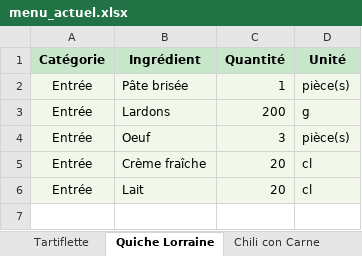
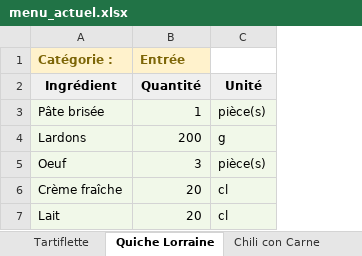
Before and after one commit to LinoVation1312/valise-aux-epices, an Excel workbook: menu_actuel.xlsx, sheet Quiche Lorraine, drawn as a sheet; values as stored, in another font and other column widths than the file's, no borders; removed rows and columns are numbered as before the commit, all else as after; the diff names each change by its address in the sheet, - before the commit and + after, or states it on an @@ line.

```diff
--- a/menu_actuel.xlsx (sheet Quiche Lorraine)
+++ b/menu_actuel.xlsx (sheet Quiche Lorraine)
-column A, rows 1-6: Catégorie | Entrée | Entrée | Entrée | Entrée | Entrée
+row 1: Catégorie : | Entrée
-A2:C2 fill: #C8E6C9
+A2:C2 fill: #EFEFEF
```
Also changed, not shown: sheet Mousse au Chocolat, sheet Mi-Cuit Chocolat, sheet Banofee, sheet Poulet Basquaise, sheet Tacos au Poulet, sheet Tartiflette, 21 more sheets, other sheet tabs.
